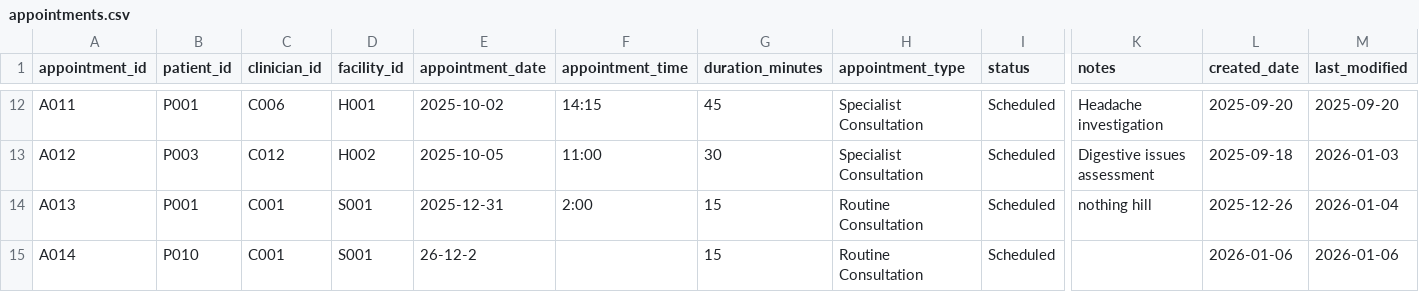
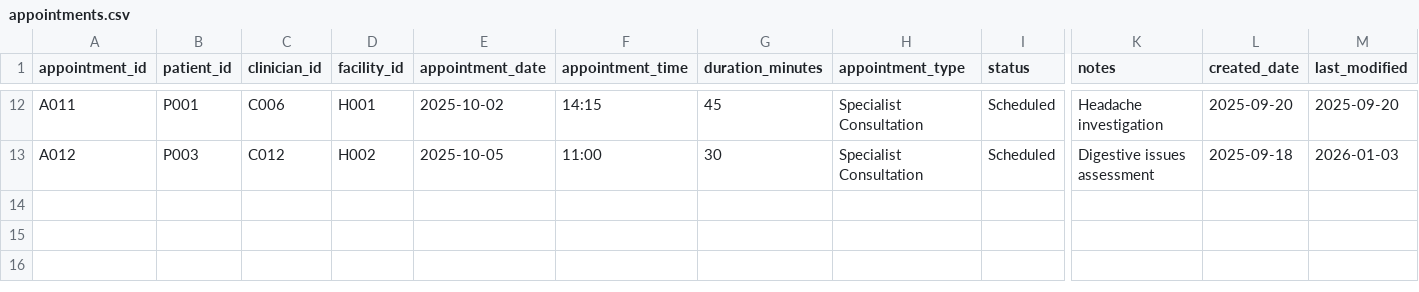
Before and after one commit to Ahmedteddev/Health-Care-Management-System-, a CSV file: build/classes/data/appointments.csv, drawn as a sheet; only a part is shown, gaps mark what is left out; rows hold the shown columns only; the diff names each change by its address in the sheet, - before the commit and + after, or states it on an @@ line.

```diff
--- a/build/classes/data/appointments.csv
+++ b/build/classes/data/appointments.csv
-row 14: A013 | P001 | C001 | S001 | 2025-12-31 | 2:00 | 15 | Routine Consultation | Scheduled | nothing hill | 2025-12-26 | 2026-01-04
-row 15: A014 | P010 | C001 | S001 | 26-12-2 |  | 15 | Routine Consultation | Scheduled |  | 2026-01-06 | 2026-01-06
```
Also changed, not shown: build/classes/data/clinicians.csv, build/classes/data/patients.csv, 35 other files.
